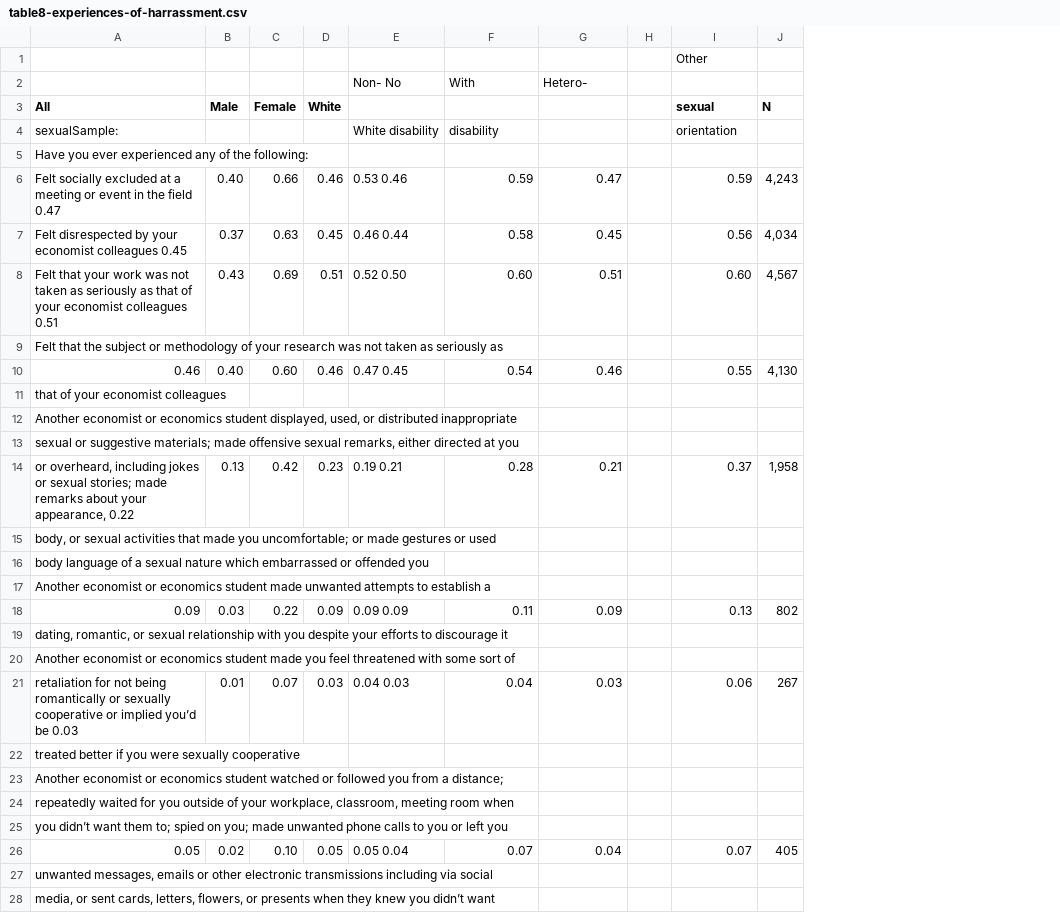
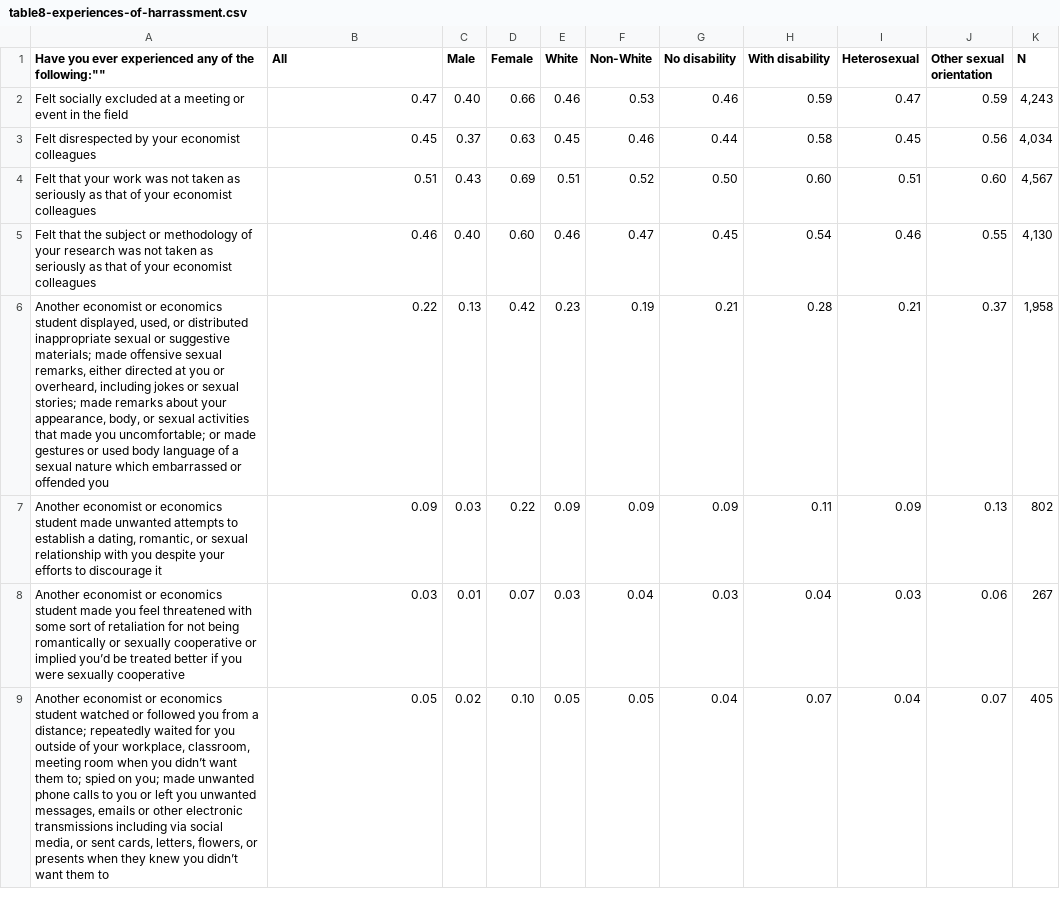
Before and after one commit to paulgp/aea_survey, a CSV file: table8-experiences-of-harrassment.csv, drawn as a sheet; only a part is shown; removed rows and columns are numbered as before the commit, all else as after; the diff covers the shown part only; the diff names each change by its address in the sheet, - before the commit and + after, or states it on an @@ line.

```diff
--- a/table8-experiences-of-harrassment.csv
+++ b/table8-experiences-of-harrassment.csv
+column A, rows 1-9: Have you ever experienced any of the following:"" | Felt socially excluded at a meeting or event in the field | Felt disrespected by your economist colleagues | Felt that your work was not taken as seriously as that of your economist colleagues | Felt that the subject or methodology of your research was not taken as seriously as that of your economist colleagues | Another economist or economics student displayed, used, or distributed inappropriate sexual or suggestive materials; made offensive sexual remarks, either directed at you or overheard, including jokes or sexual stories; made remarks about your appearance, body, or sexual activities that made you uncomfortable; or made gestures or used body language of a sexual nature which embarrassed or offended you | Another economist or economics student made unwanted attempts to establish a dating, romantic, or sexual relationship with you despite your efforts to discourage it | Another economist or economics student made you feel threatened with some sort of retaliation for not being romantically or sexually cooperative or implied you’d be treated better if you were sexually cooperative | Another economist or economics student watched or followed you from a distance; repeatedly waited for you outside of your workplace, classroom, meeting room when you didn’t want them to; spied on you; made unwanted phone calls to you or left you unwanted messages, emails or other electronic transmissions including via social media, or sent cards, letters, flowers, or presents when they knew you didn’t want them to
-column E, rows 6-8: 0.53 0.46 | 0.46 0.44 | 0.52 0.50; row 10: 0.47 0.45; row 14: 0.19 0.21; row 18: 0.09 0.09; row 21: 0.04 0.03; row 26: 0.05 0.04
+column F (Non-White), rows 2-9: 0.53 | 0.46 | 0.52 | 0.47 | 0.19 | 0.09 | 0.04 | 0.05
+column G (No disability), rows 2-9: 0.46 | 0.44 | 0.50 | 0.45 | 0.21 | 0.09 | 0.03 | 0.04
-column H, empty
-row 1:  |  |  |  |  |  |  |  | Other
-row 2:  |  |  |  | Non- No | With | Hetero-
-H1: (empty)
+H1: With disability
-I1: (empty)
+I1: Heterosexual
-J1: sexual
+J1: Other sexual orientation
-row 4: sexualSample: |  |  |  | White disability | disability |  |  | orientation
-row 5: Have you ever experienced any of the following:
-B2 (All): Felt socially excluded at a meeting or event in the field 0.47
+B2 (All): 0.47
-B3 (All): Felt disrespected by your economist colleagues 0.45
+B3 (All): 0.45
-B4 (All): Felt that your work was not taken as seriously as that of your economist colleagues 0.51
+B4 (All): 0.51
-row 9: Felt that the subject or methodology of your research was not taken as seriously as
-row 11: that of your economist colleagues
-row 12: Another economist or economics student displayed, used, or distributed inappropriate
-row 13: sexual or suggestive materials; made offensive sexual remarks, either directed at you
-B6 (All): or overheard, including jokes or sexual stories; made remarks about your appearance, 0.22
+B6 (All): 0.22
-row 15: body, or sexual activities that made you uncomfortable; or made gestures or used
-row 16: body language of a sexual nature which embarrassed or offended you
-row 17: Another economist or economics student made unwanted attempts to establish a
-row 19: dating, romantic, or sexual relationship with you despite your efforts to discourage it
-row 20: Another economist or economics student made you feel threatened with some sort of
-B8 (All): retaliation for not being romantically or sexually cooperative or implied you’d be 0.03
+B8 (All): 0.03
-row 22: treated better if you were sexually cooperative
-row 23: Another economist or economics student watched or followed you from a distance;
-row 24: repeatedly waited for you outside of your workplace, classroom, meeting room when
-row 25: you didn’t want them to; spied on you; made unwanted phone calls to you or left you
-row 27: unwanted messages, emails or other electronic transmissions including via social
-row 28: media, or sent cards, letters, flowers, or presents when they knew you didn’t want
```
Also changed, not shown: 11 removed rows and 1 edited cell elsewhere in this file, table10a-perceptions-female-only.csv, table10c-perceptions-by-employer-age-ideology.csv, 43 other files.
